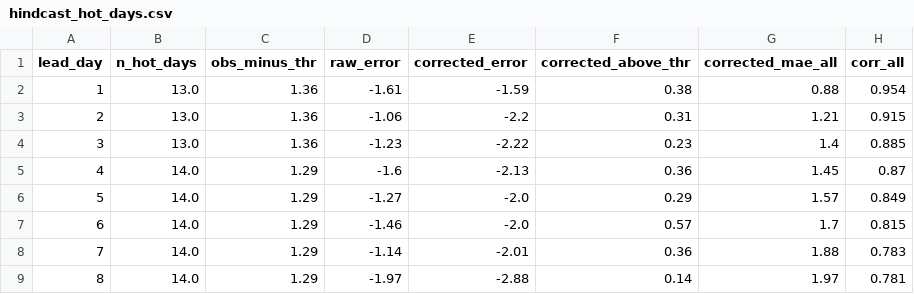
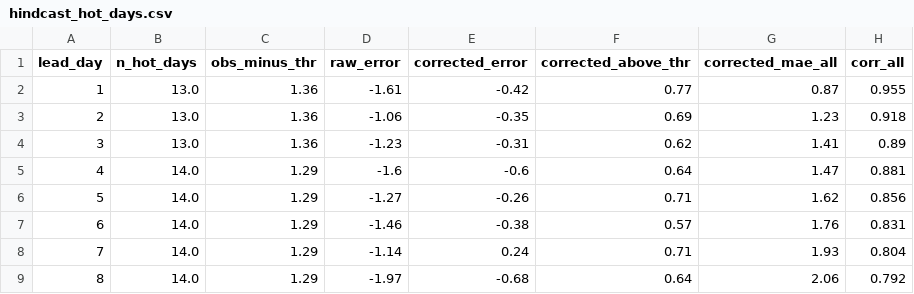
Before and after one commit to Wits-Planetary-Health-Research/heat-ews-bioheat, a CSV file: outputs/hindcast_hot_days.csv, drawn as a sheet.

```diff
--- a/outputs/hindcast_hot_days.csv
+++ b/outputs/hindcast_hot_days.csv
@@ -1,9 +1,9 @@
 lead_day,n_hot_days,obs_minus_thr,raw_error,corrected_error,corrected_above_thr,corrected_mae_all,corr_all
-1,13.0,1.36,-1.61,-1.59,0.38,0.88,0.954
-2,13.0,1.36,-1.06,-2.2,0.31,1.21,0.915
-3,13.0,1.36,-1.23,-2.22,0.23,1.4,0.885
-4,14.0,1.29,-1.6,-2.13,0.36,1.45,0.87
-5,14.0,1.29,-1.27,-2.0,0.29,1.57,0.849
-6,14.0,1.29,-1.46,-2.0,0.57,1.7,0.815
-7,14.0,1.29,-1.14,-2.01,0.36,1.88,0.783
-8,14.0,1.29,-1.97,-2.88,0.14,1.97,0.781
+1,13.0,1.36,-1.61,-0.42,0.77,0.87,0.955
+2,13.0,1.36,-1.06,-0.35,0.69,1.23,0.918
+3,13.0,1.36,-1.23,-0.31,0.62,1.41,0.89
+4,14.0,1.29,-1.6,-0.6,0.64,1.47,0.881
+5,14.0,1.29,-1.27,-0.26,0.71,1.62,0.856
+6,14.0,1.29,-1.46,-0.38,0.57,1.76,0.831
+7,14.0,1.29,-1.14,0.24,0.71,1.93,0.804
+8,14.0,1.29,-1.97,-0.68,0.64,2.06,0.792
```
Also changed, not shown: outputs/hindcast_skill.csv, 10 other files.
